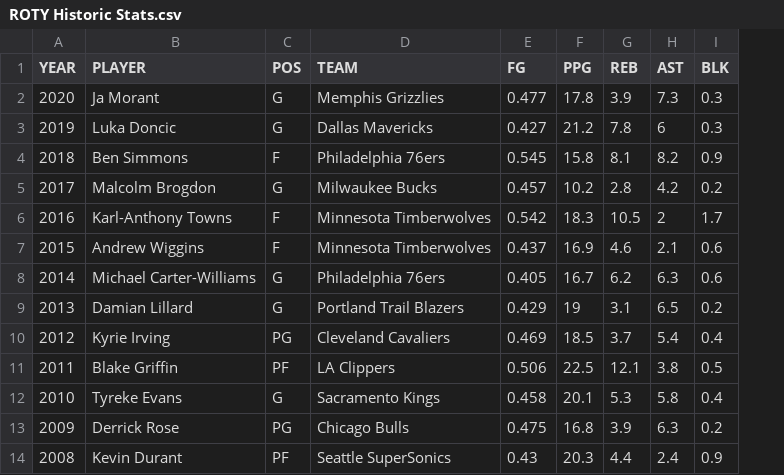
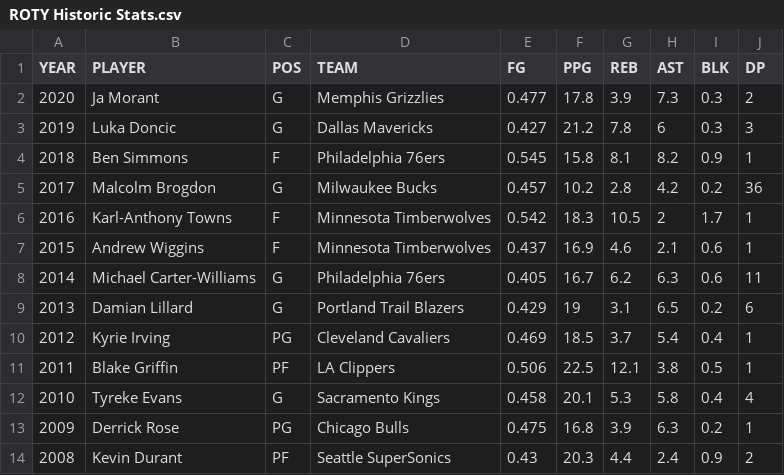
Before and after one commit to Bryan3ix3/ROTY-Predict-info201, a CSV file: Data/ROTY Historic Stats.csv, drawn as a sheet; only a part is shown; the diff names each change by its address in the sheet, - before the commit and + after, or states it on an @@ line.

```diff
--- a/Data/ROTY Historic Stats.csv
+++ b/Data/ROTY Historic Stats.csv
+column J (DP), rows 2-14: 2 | 3 | 1 | 36 | 1 | 1 | 11 | 6 | 1 | 1 | 4 | 1 | 2
```
Also changed, not shown: 2 other files.
